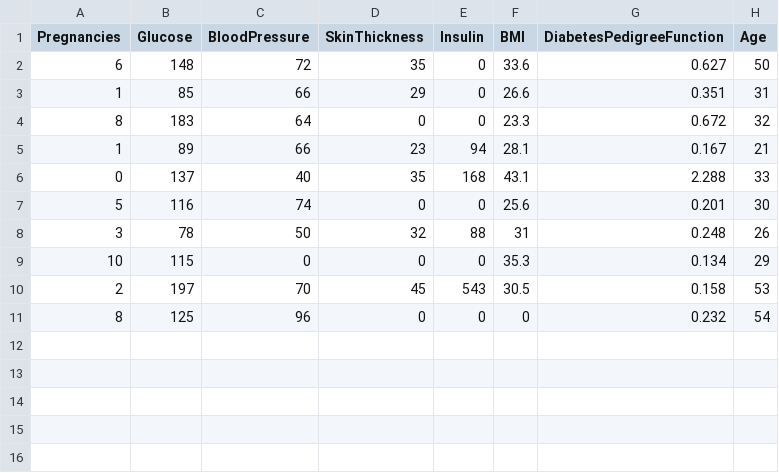
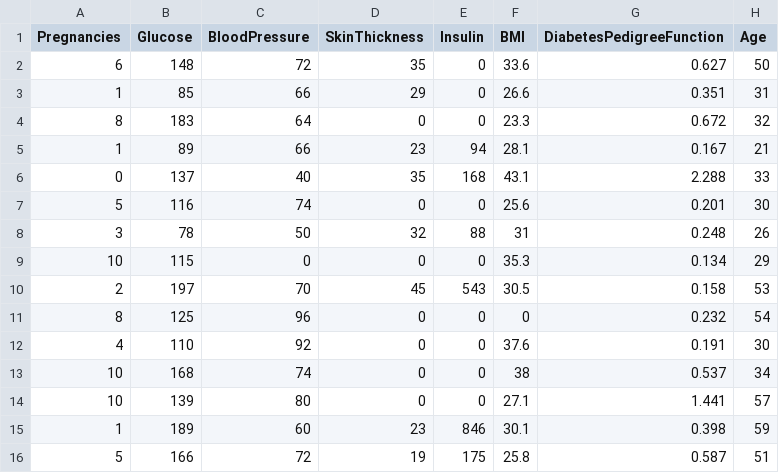
Before and after one commit to kuljotSB/MicrosoftFabricUdemyCourse, a CSV file: CustomAIandFabric/diabetes_testing_dataset.csv, drawn as a sheet.

Commit message:
modified csv file

```diff
--- a/CustomAIandFabric/diabetes_testing_dataset.csv
+++ b/CustomAIandFabric/diabetes_testing_dataset.csv
@@ -11 +11,6 @@ Pregnancies,Glucose,BloodPressure,SkinThickness,Insulin,BMI,DiabetesPedigreeFunc
 8,125,96,0,0,0,0.232,54
+4,110,92,0,0,37.6,0.191,30
+10,168,74,0,0,38,0.537,34
+10,139,80,0,0,27.1,1.441,57
+1,189,60,23,846,30.1,0.398,59
+5,166,72,19,175,25.8,0.587,51
```
